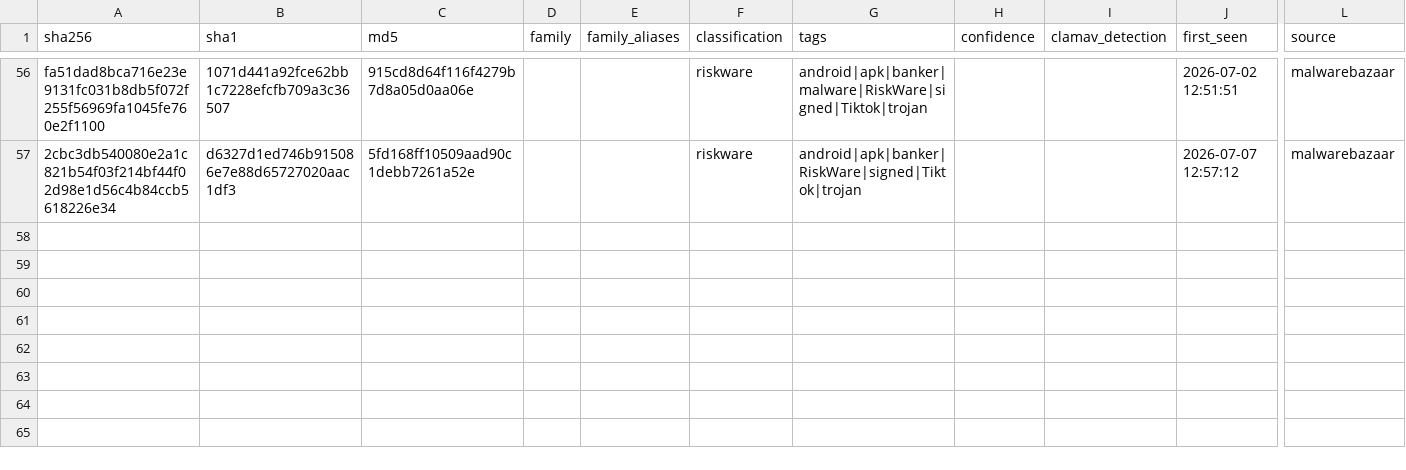
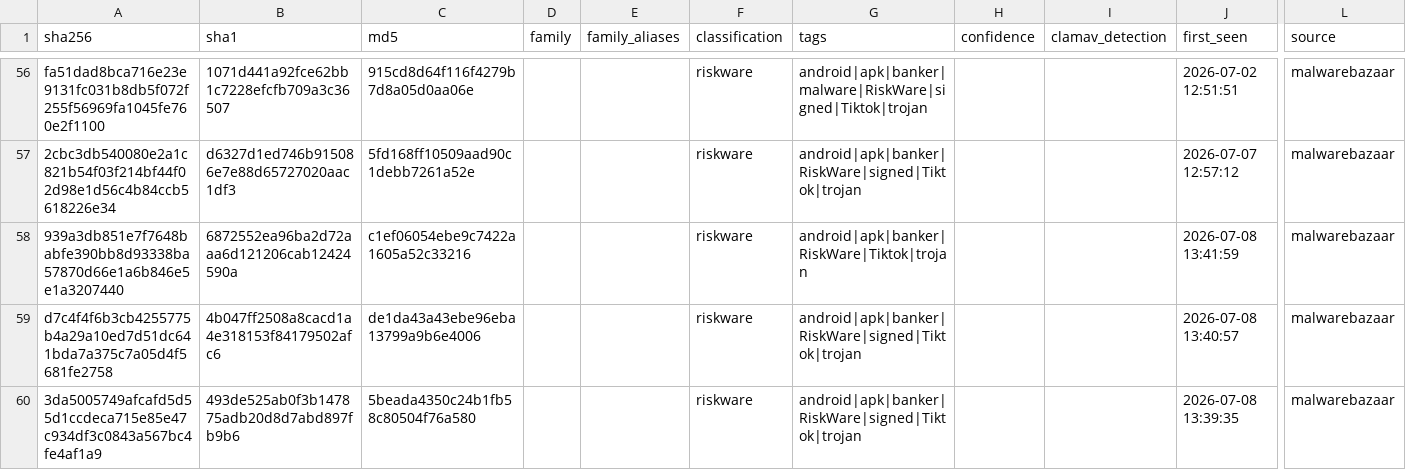
Before and after one commit to elchacal801/threat-intel-reference, a CSV file: data/normalized/pup_pua_samples.csv, drawn as a sheet; only a part is shown, gaps mark what is left out; rows hold the shown columns only; the diff names each change by its address in the sheet, - before the commit and + after, or states it on an @@ line.

```diff
--- a/data/normalized/pup_pua_samples.csv
+++ b/data/normalized/pup_pua_samples.csv
+row 58: 939a3db851e7f7648babfe390bb8d93338ba57870d66e1a6b846e5e1a3207440 | 6872552ea96ba2d72aaa6d121206cab12424590a | c1ef06054ebe9c7422a1605a52c33216 |  |  | riskware | android|apk|banker|RiskWare|Tiktok|trojan |  |  | 2026-07-08 13:41:59 | malwarebazaar
+row 59: d7c4f4f6b3cb4255775b4a29a10ed7d51dc641bda7a375c7a05d4f5681fe2758 | 4b047ff2508a8cacd1a4e318153f84179502afc6 | de1da43a43ebe96eba13799a9b6e4006 |  |  | riskware | android|apk|banker|RiskWare|signed|Tiktok|trojan |  |  | 2026-07-08 13:40:57 | malwarebazaar
+row 60: 3da5005749afcafd5d55d1ccdeca715e85e47c934df3c0843a567bc4fe4af1a9 | 493de525ab0f3b147875adb20d8d7abd897fb9b6 | 5beada4350c24b1fb58c80504f76a580 |  |  | riskware | android|apk|banker|RiskWare|signed|Tiktok|trojan |  |  | 2026-07-08 13:39:35 | malwarebazaar
```
Also changed, not shown: data/normalized/malware_families.csv, 13 other files.
